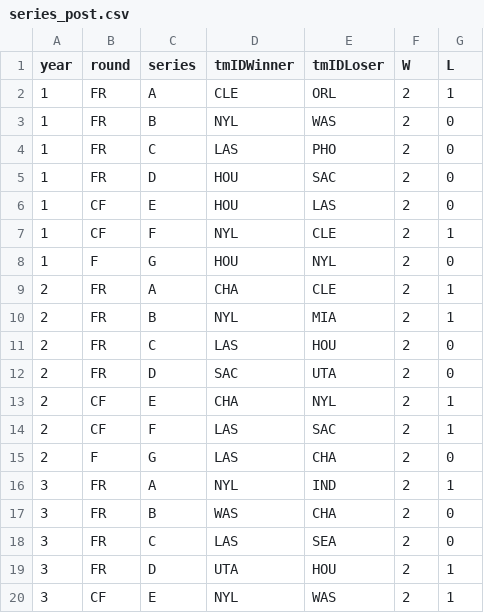
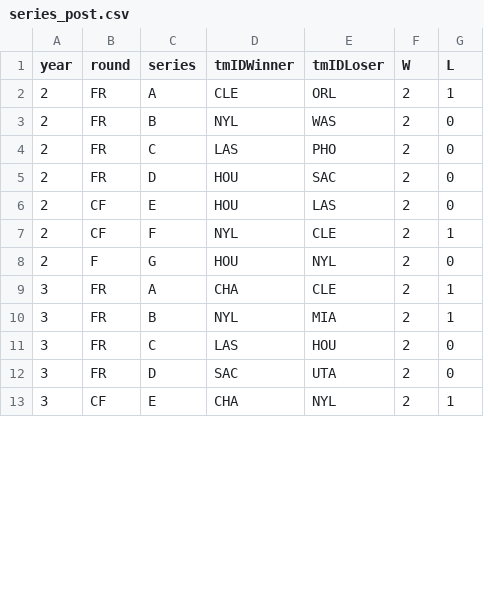
Before and after one commit to DanielRodrigues08/AC-FEUP, a CSV file: data/clean/series_post.csv, drawn as a sheet; only a part is shown; the diff covers the shown part only.

```diff
--- a/data/clean/series_post.csv
+++ b/data/clean/series_post.csv
@@ -1,20 +1,13 @@
 year,round,series,tmIDWinner,tmIDLoser,W,L
-1,FR,A,CLE,ORL,2,1
-1,FR,B,NYL,WAS,2,0
-1,FR,C,LAS,PHO,2,0
-1,FR,D,HOU,SAC,2,0
-1,CF,E,HOU,LAS,2,0
-1,CF,F,NYL,CLE,2,1
-1,F,G,HOU,NYL,2,0
-2,FR,A,CHA,CLE,2,1
-2,FR,B,NYL,MIA,2,1
-2,FR,C,LAS,HOU,2,0
-2,FR,D,SAC,UTA,2,0
-2,CF,E,CHA,NYL,2,1
-2,CF,F,LAS,SAC,2,1
-2,F,G,LAS,CHA,2,0
-3,FR,A,NYL,IND,2,1
-3,FR,B,WAS,CHA,2,0
-3,FR,C,LAS,SEA,2,0
-3,FR,D,UTA,HOU,2,1
-3,CF,E,NYL,WAS,2,1
+2,FR,A,CLE,ORL,2,1
+2,FR,B,NYL,WAS,2,0
+2,FR,C,LAS,PHO,2,0
+2,FR,D,HOU,SAC,2,0
+2,CF,E,HOU,LAS,2,0
+2,CF,F,NYL,CLE,2,1
+2,F,G,HOU,NYL,2,0
+3,FR,A,CHA,CLE,2,1
+3,FR,B,NYL,MIA,2,1
+3,FR,C,LAS,HOU,2,0
+3,FR,D,SAC,UTA,2,0
+3,CF,E,CHA,NYL,2,1
```
Also changed, not shown: 104 edited cells elsewhere in this file, data/clean/awards_players.csv, data/clean/coaches.csv, 14 other files.
